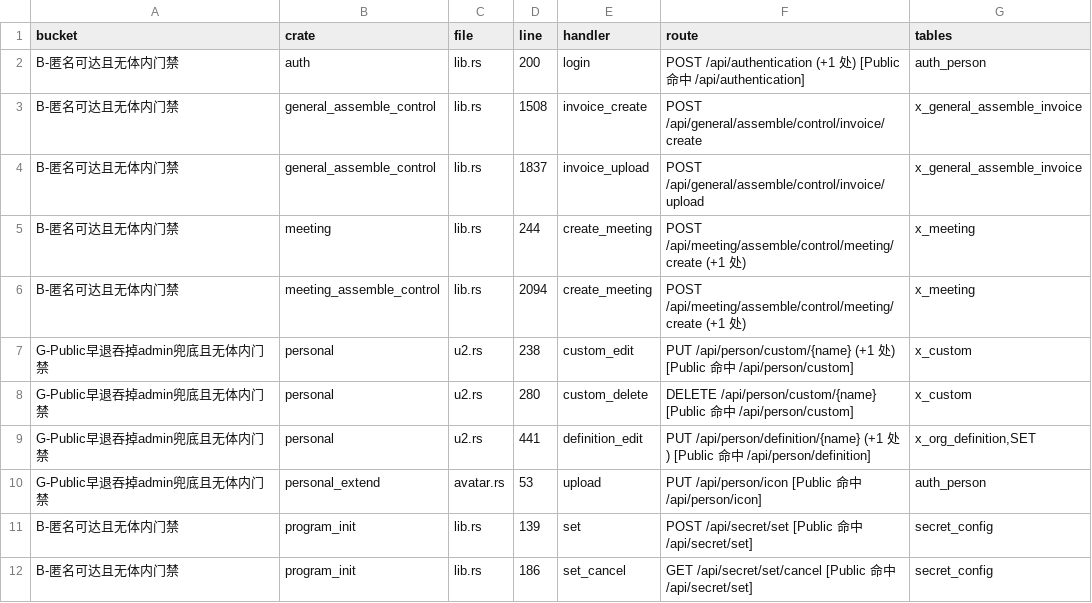
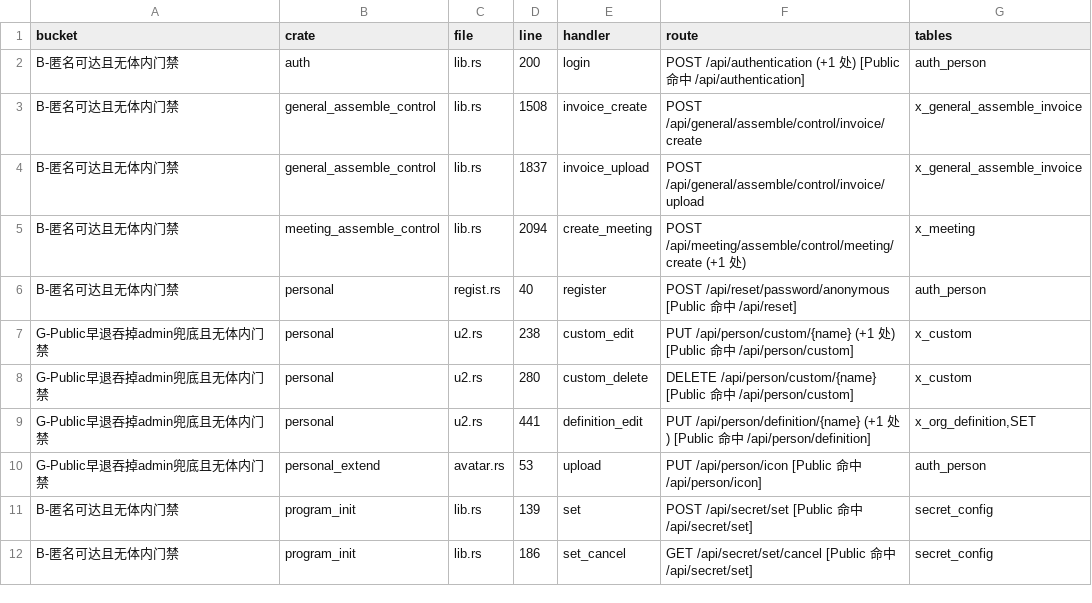
Before and after one commit to annsshadow/fakeToys, a TSV file: oa4rust/backend/docs/audits/artifacts/write_gating_residual.tsv, drawn as a sheet; removed rows and columns are numbered as before the commit, all else as after; the diff names each change by its address in the sheet, - before the commit and + after, or states it on an @@ line.

Commit message:
fix(audit): 写门禁尺子两处计量缺陷修复——链式方法逐个枚举、GET 上挂的写首次入分母
scripts/audit_write_gating.mjs 的两处口径缺陷（都会让账面进度虚高）：
1. .route("p", get(a).put(b).delete(c)) 旧解析只取首个方法-handler 对，链上后面的写
   路由从不进分母。取证：processing/routes.rs 单独改这一处，路由条目 184 → 207，
   此前漏量的包括 work_edit / work_delete / att_edit_id 与 applicationdict 宏族 24 条。
2. 路由级只扫 POST/PUT/PATCH/DELETE，与 csrf / requires_admin 的盲区同形——GET 上挂的
   状态写对尺子和两把中间件同时隐形。新增第 5 段枚举「非写方法路由 + 体内写 SQL + 无门禁」。

修好后的活读数（口径断裂，不与旧数字直接比）：写路由 1689 → 1923，全路由 3844 → 4202，
R4 11 → 16、R7 1071 → 1173；GET 写无门禁 173 条（K1 匿名 2 / K2 读会话 22 / K3 无会话 149）。
新露出 R4 的 5 条逐条定性：bind_confirm 实为手工会话校验，尺子词表不认（缺陷 3，记账不改代码），
其余 4 条属登录 / 验证码 / 匿名改密的引导族。

由缺陷 1+2 直接量出一格真漏洞，记 §二.1 R4-7：surface 的
GET /api/processplatform/assemble/surface/application/list/complex/manage/{person}
匿名可达（落在 AUTH_EXEMPT_PREFIXES）、不取会话，函数体首条 SQL 即
UPDATE PP_E_APPLICATION SET xupdateTime = NOW() WHERE xid = $1。

台账补 §三.4（R4-2 批 1+2a 共 29 把的改法、严格空归属口径、8 支旧断言返工、admin 放行侧真取证）、
§四第四批读数（63 passed / 0 failed / 10 ignored，ignored 名单逐只点名；--ignored --nocapture
9 passed 且无 skip 行；parity 184 passed）、§五新开两格与提交落点。产物三张 TSV 同步刷新，
新增 write_routes_get_writes.tsv。

```diff
--- a/oa4rust/backend/docs/audits/artifacts/write_gating_residual.tsv
+++ b/oa4rust/backend/docs/audits/artifacts/write_gating_residual.tsv
-row 5: B-匿名可达且无体内门禁 | meeting | lib.rs | 244 | create_meeting | POST /api/meeting/assemble/control/meeting/create (+1 处) | x_meeting
+row 6: B-匿名可达且无体内门禁 | personal | regist.rs | 40 | register | POST /api/reset/password/anonymous [Public 命中 /api/reset] | auth_person
```
Also changed, not shown: 4 other files.
